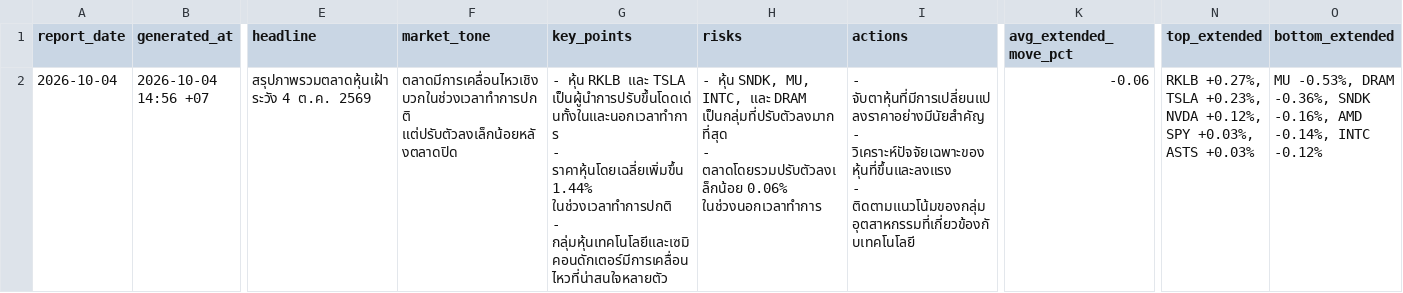
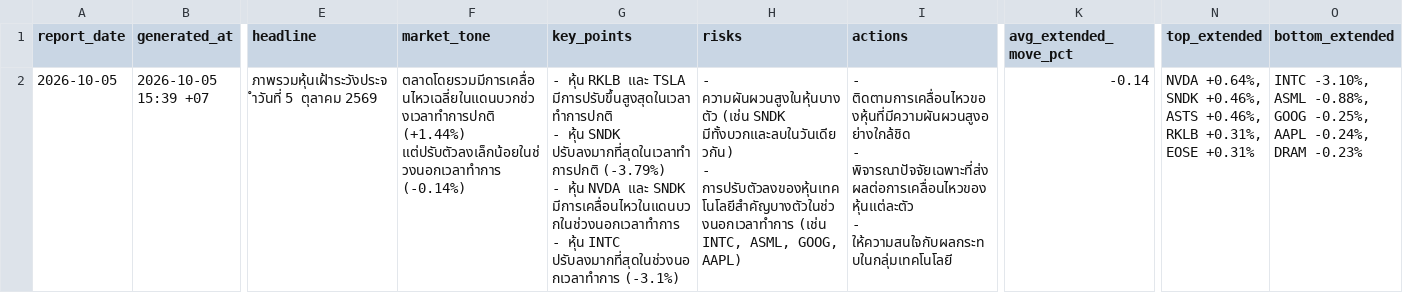
Before and after one commit to Rubbzap/Ai-Stock_Automation, a CSV file: data/ai_summary.csv, drawn as a sheet; only a part is shown, gaps mark what is left out; ↵ is a line break in a cell; the diff names each change by its address in the sheet, - before the commit and + after, or states it on an @@ line.

```diff
--- a/data/ai_summary.csv
+++ b/data/ai_summary.csv
-A2 (report_date): 2026-10-04
+A2 (report_date): 2026-10-05
-B2 (generated_at): 2026-10-04 14:56 +07
+B2 (generated_at): 2026-10-05 15:39 +07
-E2 (headline): สรุปภาพรวมตลาดหุ้นเฝ้าระวัง 4 ต.ค. 2569
+E2 (headline): ภาพรวมหุ้นเฝ้าระวังประจำวันที่ 5 ตุลาคม 2569
-F2 (market_tone): ตลาดมีการเคลื่อนไหวเชิงบวกในช่วงเวลาทำการปกติ แต่ปรับตัวลงเล็กน้อยหลังตลาดปิด
+F2 (market_tone): ตลาดโดยรวมมีการเคลื่อนไหวเฉลี่ยในแดนบวกช่วงเวลาทำการปกติ (+1.44%) แต่ปรับตัวลงเล็กน้อยในช่วงนอกเวลาทำการ (-0.14%)
-G2 (key_points): …และ TSLA เป็นผู้นำการปรับขึ้นโดดเด่นทั้งในและนอกเวลาทำการ ↵ - ราคาหุ้นโดยเฉลี่ยเพิ่มขึ้น 1.44% ในช่วงเวลาทำการปกติ ↵ - กลุ่มหุ้นเทคโนโลยีและเซมิคอนดักเตอร์มีการเคลื่อนไหวที่น่าสนใจหลายตัว
+G2 (key_points): …และ TSLA มีการปรับขึ้นสูงสุดในเวลาทำการปกติ ↵ - หุ้น SNDK ปรับลงมากที่สุดในเวลาทำการปกติ (-3.79%) ↵ - หุ้น NVDA และ SNDK มีการเคลื่อนไหวในแดนบวกในช่วงนอกเวลาทำการ ↵ - หุ้น INTC ปรับลงมากที่สุดในช่วงนอกเวลาทำการ (-3.1%)
-H2 (risks): - หุ้น SNDK, MU, INTC, และ DRAM เป็นกลุ่มที่ปรับตัวลงมากที่สุด ↵ - ตลาดโดยรวมปรับตัวลงเล็กน้อย 0.06% ในช่วงนอกเวลาทำการ
+H2 (risks): - ความผันผวนสูงในหุ้นบางตัว (เช่น SNDK มีทั้งบวกและลบในวันเดียวกัน) ↵ - การปรับตัวลงของหุ้นเทคโนโลยีสำคัญบางตัวในช่วงนอกเวลาทำการ (เช่น INTC, ASML, GOOG, AAPL)
-I2 (actions): - จับตาหุ้นที่มีการเปลี่ยนแปลงราคาอย่างมีนัยสำคัญ ↵ - วิเคราะห์ปัจจัยเฉพาะของหุ้นที่ขึ้นและลงแรง ↵ - ติดตามแนวโน้มของกลุ่มอุตสาหกรรมที่เกี่ยวข้องกับเทคโนโลยี
+I2 (actions): - ติดตามการเคลื่อนไหวของหุ้นที่มีความผันผวนสูงอย่างใกล้ชิด ↵ - พิจารณาปัจจัยเฉพาะที่ส่งผลต่อการเคลื่อนไหวของหุ้นแต่ละตัว ↵ - ให้ความสนใจกับผลกระทบในกลุ่มเทคโนโลยี
-K2 (avg_extended_move_pct): -0.06
+K2 (avg_extended_move_pct): -0.14
-N2 (top_extended): RKLB +0.27%, TSLA +0.23%, NVDA +0.12%, SPY +0.03%, ASTS +0.03%
+N2 (top_extended): NVDA +0.64%, SNDK +0.46%, ASTS +0.46%, RKLB +0.31%, EOSE +0.31%
-O2 (bottom_extended): MU -0.53%, DRAM -0.36%, SNDK -0.16%, AMD -0.14%, INTC -0.12%
+O2 (bottom_extended): INTC -3.10%, ASML -0.88%, GOOG -0.25%, AAPL -0.24%, DRAM -0.23%
```
Also changed, not shown: data/reports.csv, 3 other files.
